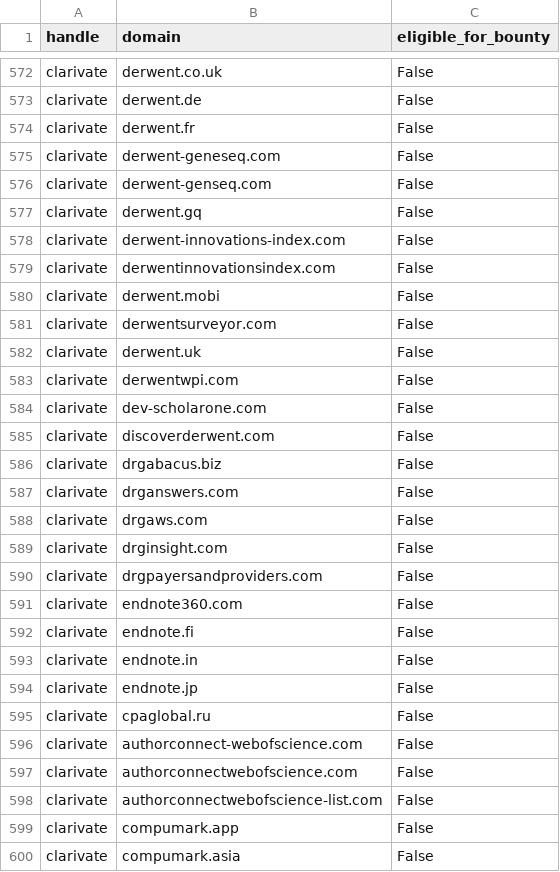
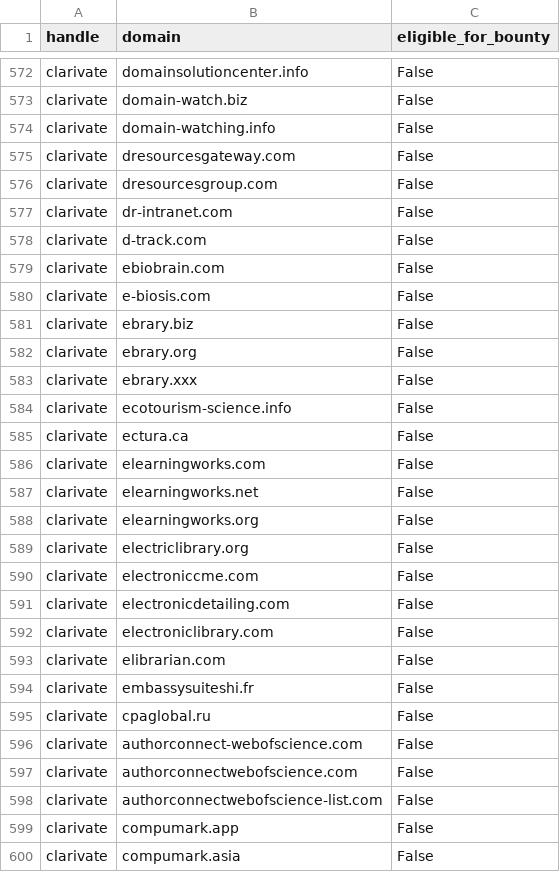
Before and after one commit to zricethezav/h1domains, a CSV file: domains.csv, drawn as a sheet; only a part is shown, gaps mark what is left out; the diff covers the shown part only; the diff names each change by its address in the sheet, - before the commit and + after, or states it on an @@ line.

```diff
--- a/domains.csv
+++ b/domains.csv
-B572 (domain): derwent.co.uk
+B572 (domain): domainsolutioncenter.info
-B573 (domain): derwent.de
+B573 (domain): domain-watch.biz
-B574 (domain): derwent.fr
+B574 (domain): domain-watching.info
-B575 (domain): derwent-geneseq.com
+B575 (domain): dresourcesgateway.com
-B576 (domain): derwent-genseq.com
+B576 (domain): dresourcesgroup.com
-B577 (domain): derwent.gq
+B577 (domain): dr-intranet.com
-B578 (domain): derwent-innovations-index.com
+B578 (domain): d-track.com
-B579 (domain): derwentinnovationsindex.com
+B579 (domain): ebiobrain.com
-B580 (domain): derwent.mobi
+B580 (domain): e-biosis.com
-B581 (domain): derwentsurveyor.com
+B581 (domain): ebrary.biz
-B582 (domain): derwent.uk
+B582 (domain): ebrary.org
-B583 (domain): derwentwpi.com
+B583 (domain): ebrary.xxx
-B584 (domain): dev-scholarone.com
+B584 (domain): ecotourism-science.info
-B585 (domain): discoverderwent.com
+B585 (domain): ectura.ca
-B586 (domain): drgabacus.biz
+B586 (domain): elearningworks.com
-B587 (domain): drganswers.com
+B587 (domain): elearningworks.net
-B588 (domain): drgaws.com
+B588 (domain): elearningworks.org
-B589 (domain): drginsight.com
+B589 (domain): electriclibrary.org
-B590 (domain): drgpayersandproviders.com
+B590 (domain): electroniccme.com
-B591 (domain): endnote360.com
+B591 (domain): electronicdetailing.com
-B592 (domain): endnote.fi
+B592 (domain): electroniclibrary.com
-B593 (domain): endnote.in
+B593 (domain): elibrarian.com
-B594 (domain): endnote.jp
+B594 (domain): embassysuiteshi.fr
```
Also changed, not shown: 27 moved rows and 27 edited cells elsewhere in this file, 3 other files.
